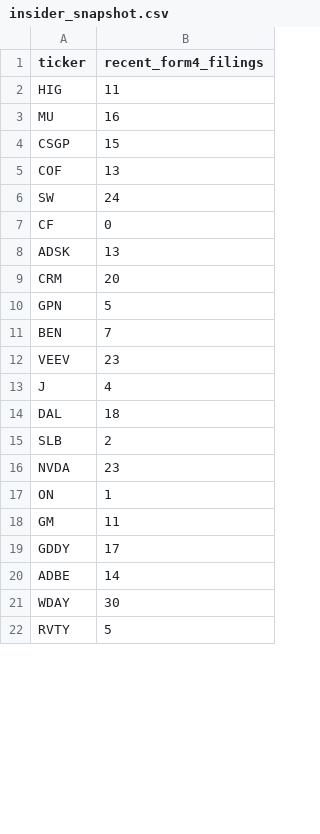
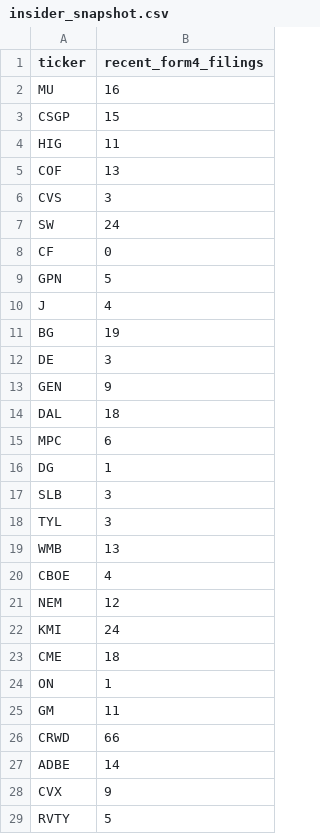
Before and after one commit to isaiahdm792-alt/stock--screener, a CSV file: insider_snapshot.csv, drawn as a sheet; only a part is shown; the diff covers the shown part only.

```diff
--- a/insider_snapshot.csv
+++ b/insider_snapshot.csv
@@ -1,22 +1,29 @@
 ticker,recent_form4_filings
-HIG,11
 MU,16
 CSGP,15
+HIG,11
 COF,13
+CVS,3
 SW,24
 CF,0
-ADSK,13
-CRM,20
 GPN,5
-BEN,7
-VEEV,23
 J,4
+BG,19
+DE,3
+GEN,9
 DAL,18
-SLB,2
-NVDA,23
+MPC,6
+DG,1
+SLB,3
+TYL,3
+WMB,13
+CBOE,4
+NEM,12
+KMI,24
+CME,18
 ON,1
 GM,11
-GDDY,17
+CRWD,66
 ADBE,14
-WDAY,30
+CVX,9
 RVTY,5
```
Also changed, not shown: 1 added row and 7 removed rows elsewhere in this file, fundamentals_snapshot.csv, scored_snapshot.csv, 4 other files.
